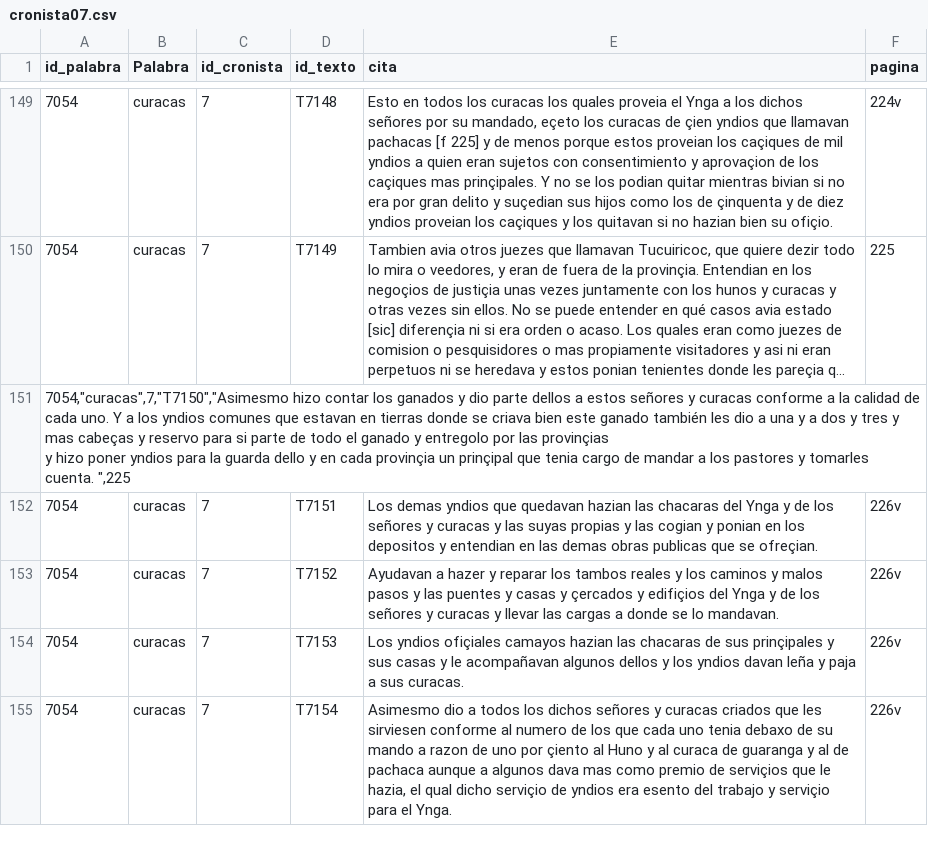
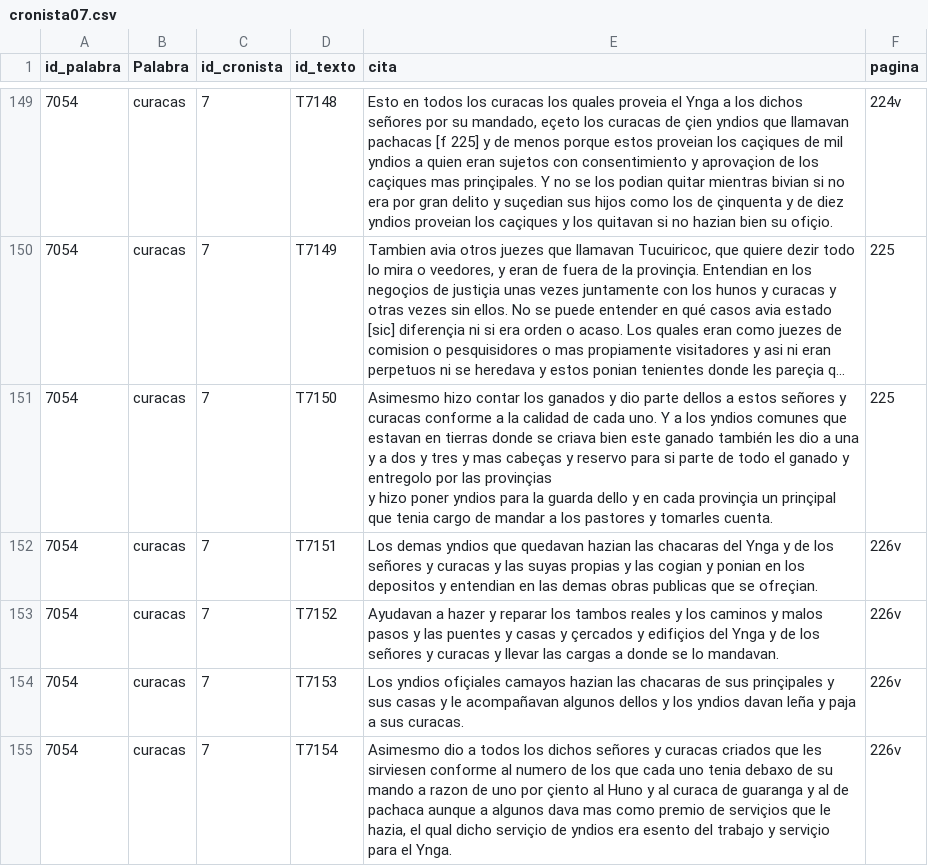
Before and after one commit to glosascroniquenses/glosascroniquenses.github.io, a CSV file: _data/cronista07.csv, drawn as a sheet; only a part is shown, gaps mark what is left out; long unchanged cells end in …; removed rows and columns are numbered as before the commit, all else as after; ↵ is a line break in a cell; the diff names each change by its address in the sheet, - before the commit and + after, or states it on an @@ line.

Commit message:
Update cronista07.csv

```diff
--- a/_data/cronista07.csv
+++ b/_data/cronista07.csv
-row 151: 7054,"curacas",7,"T7150","Asimesmo hizo contar los ganados y dio parte dellos a estos señores y curacas conforme a la calidad de cada uno. Y a los yndios comunes que estavan en tierras donde se criava bien este ganado también les dio a una y a dos y tres y mas cabeças y reservo para si parte de todo el ganado y entregolo por las provinçias ↵ y hizo poner yndios para la guarda dello y en cada provinçia un prinçipal que tenia cargo de mandar a los pastores y tomarles cuenta. ",225
+row 151: 7054 | curacas | 7 | T7150 | Asimesmo hizo contar los ganados y dio parte dellos a estos señores y curacas conforme a la calidad de cada uno. Y a los yndios comunes que estavan en tierras donde se criava bien este ganado también les dio a una y a dos y tres y mas cabeças y reservo para si parte de todo el ganado y entregolo por las provinçias ↵ y hizo poner yndios para la guarda dello y en cada provinçia un prinçipal que tenia cargo de mandar a los pastores y tomarles cuenta. | 225
```
